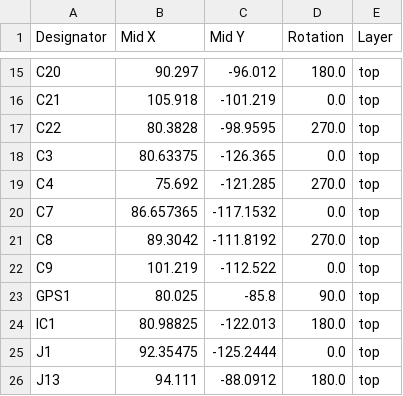
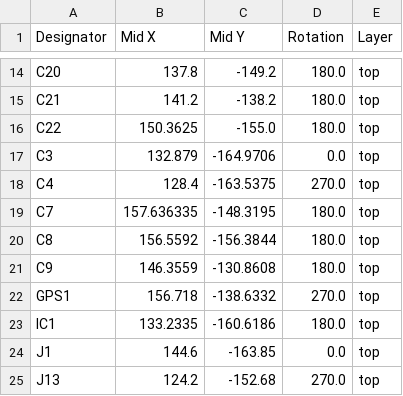
Before and after one commit to CalebJM04/IEEE-2026-UAV, a CSV file: IEEE_Drone_2026/production/positions.csv, drawn as a sheet; only a part is shown, gaps mark what is left out; addresses are those after the commit; the diff covers the shown part only; the diff names each change by its address in the sheet, - before the commit and + after, or states it on an @@ line.

```diff
--- a/IEEE_Drone_2026/production/positions.csv
+++ b/IEEE_Drone_2026/production/positions.csv
-B14 (Mid X): 90.297
+B14 (Mid X): 137.8
-C14 (Mid Y): -96.012
+C14 (Mid Y): -149.2
-B15 (Mid X): 105.918
+B15 (Mid X): 141.2
-C15 (Mid Y): -101.219
+C15 (Mid Y): -138.2
-D15 (Rotation): 0.0
+D15 (Rotation): 180.0
-B16 (Mid X): 80.3828
+B16 (Mid X): 150.3625
-C16 (Mid Y): -98.9595
+C16 (Mid Y): -155.0
-D16 (Rotation): 270.0
+D16 (Rotation): 180.0
-B17 (Mid X): 80.63375
+B17 (Mid X): 132.879
-C17 (Mid Y): -126.365
+C17 (Mid Y): -164.9706
-B18 (Mid X): 75.692
+B18 (Mid X): 128.4
-C18 (Mid Y): -121.285
+C18 (Mid Y): -163.5375
-B19 (Mid X): 86.657365
+B19 (Mid X): 157.636335
-C19 (Mid Y): -117.1532
+C19 (Mid Y): -148.3195
-D19 (Rotation): 0.0
+D19 (Rotation): 180.0
-B20 (Mid X): 89.3042
+B20 (Mid X): 156.5592
-C20 (Mid Y): -111.8192
+C20 (Mid Y): -156.3844
-D20 (Rotation): 270.0
+D20 (Rotation): 180.0
-B21 (Mid X): 101.219
+B21 (Mid X): 146.3559
-C21 (Mid Y): -112.522
+C21 (Mid Y): -130.8608
-D21 (Rotation): 0.0
+D21 (Rotation): 180.0
-B22 (Mid X): 80.025
+B22 (Mid X): 156.718
-C22 (Mid Y): -85.8
+C22 (Mid Y): -138.6332
-D22 (Rotation): 90.0
+D22 (Rotation): 270.0
-B23 (Mid X): 80.98825
+B23 (Mid X): 133.2335
-C23 (Mid Y): -122.013
+C23 (Mid Y): -160.6186
-B24 (Mid X): 92.35475
+B24 (Mid X): 144.6
-C24 (Mid Y): -125.2444
+C24 (Mid Y): -163.85
-B25 (Mid X): 94.111
+B25 (Mid X): 124.2
-C25 (Mid Y): -88.0912
+C25 (Mid Y): -152.68
-D25 (Rotation): 180.0
+D25 (Rotation): 270.0
```
Also changed, not shown: 2 removed rows and 68 edited cells elsewhere in this file, IEEE_Drone_2026/production/bom.csv, IEEE_Drone_2026/production/designators.csv, 18 other files.
